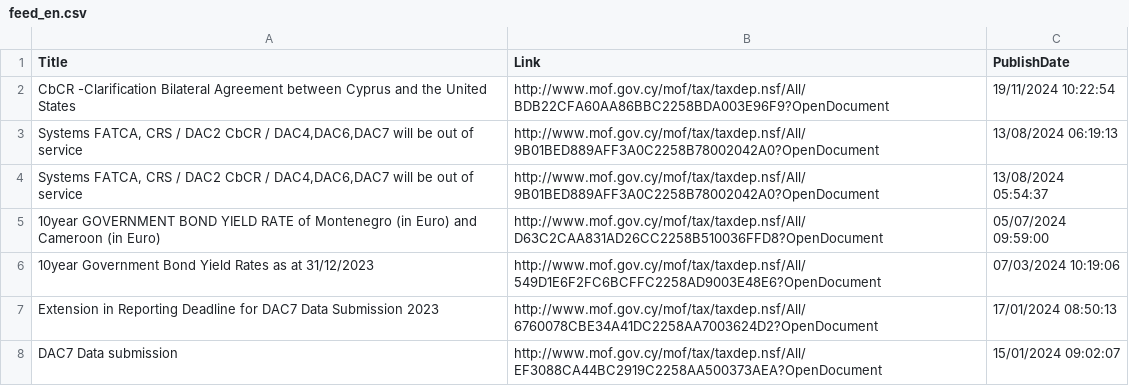
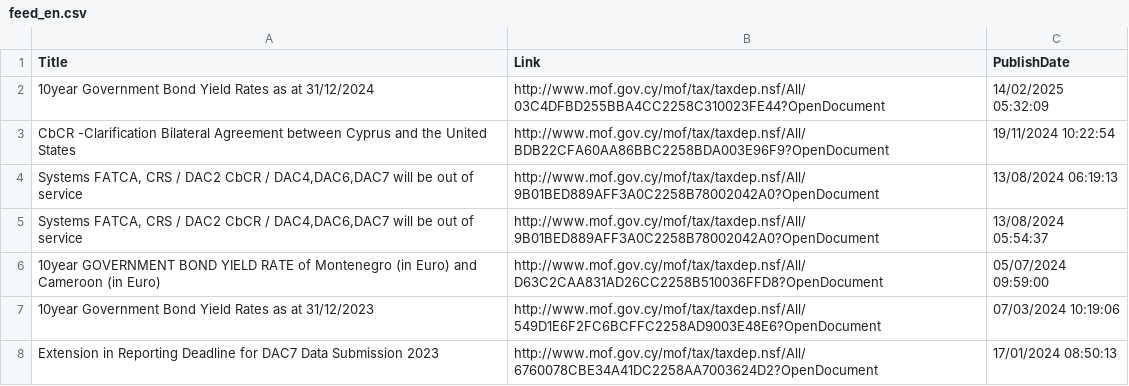
Before and after one commit to kapiosk/MoFTaxRSS, a CSV file: Data/feed_en.csv, drawn as a sheet; only a part is shown; the shorter side is filled out with more unchanged rows.

```diff
--- a/Data/feed_en.csv
+++ b/Data/feed_en.csv
@@ -1,2 +1,3 @@
 Title,Link,PublishDate
+"10year Government Bond Yield Rates as at 31/12/2024 ",http://www.mof.gov.cy/mof/tax/taxdep.nsf/All/03C4DFBD255BBA4CC2258C310023FE44?OpenDocument,14/02/2025 05:32:09
 "CbCR -Clarification Bilateral Agreement between Cyprus and the United States ",http://www.mof.gov.cy/mof/tax/taxdep.nsf/All/BDB22CFA60AA86BBC2258BDA003E96F9?OpenDocument,19/11/2024 10:22:54
```
Also changed, not shown: Data/feed_gr.csv.
